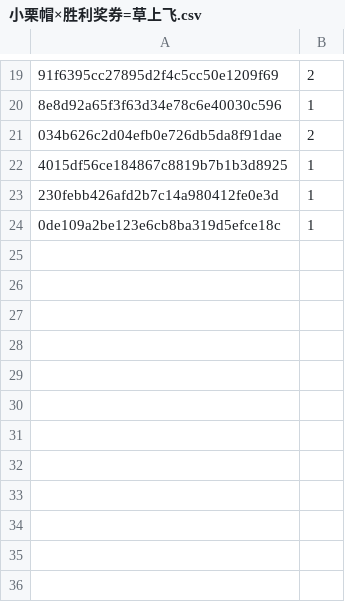
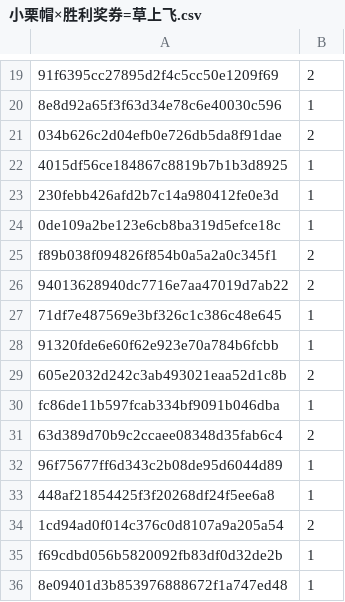
Before and after one commit to fatinghenji/auto-derby, a CSV file: loop1/小栗帽×胜利奖券=草上飞.csv, drawn as a sheet; only a part is shown, gaps mark what is left out; the diff names each change by its address in the sheet, - before the commit and + after, or states it on an @@ line.

Commit message:
Update 小栗帽×胜利奖券=草上飞.csv

```diff
--- a/loop1/小栗帽×胜利奖券=草上飞.csv
+++ b/loop1/小栗帽×胜利奖券=草上飞.csv
+row 25: f89b038f094826f854b0a5a2a0c345f1 | 2
+row 26: 94013628940dc7716e7aa47019d7ab22 | 2
+row 27: 71df7e487569e3bf326c1c386c48e645 | 1
+row 28: 91320fde6e60f62e923e70a784b6fcbb | 1
+row 29: 605e2032d242c3ab493021eaa52d1c8b | 2
+row 30: fc86de11b597fcab334bf9091b046dba | 1
+row 31: 63d389d70b9c2ccaee08348d35fab6c4 | 2
+row 32: 96f75677ff6d343c2b08de95d6044d89 | 1
+row 33: 448af21854425f3f20268df24f5ee6a8 | 1
+row 34: 1cd94ad0f014c376c0d8107a9a205a54 | 2
+row 35: f69cdbd056b5820092fb83df0d32de2b | 1
+row 36: 8e09401d3b853976888672f1a747ed48 | 1
```
